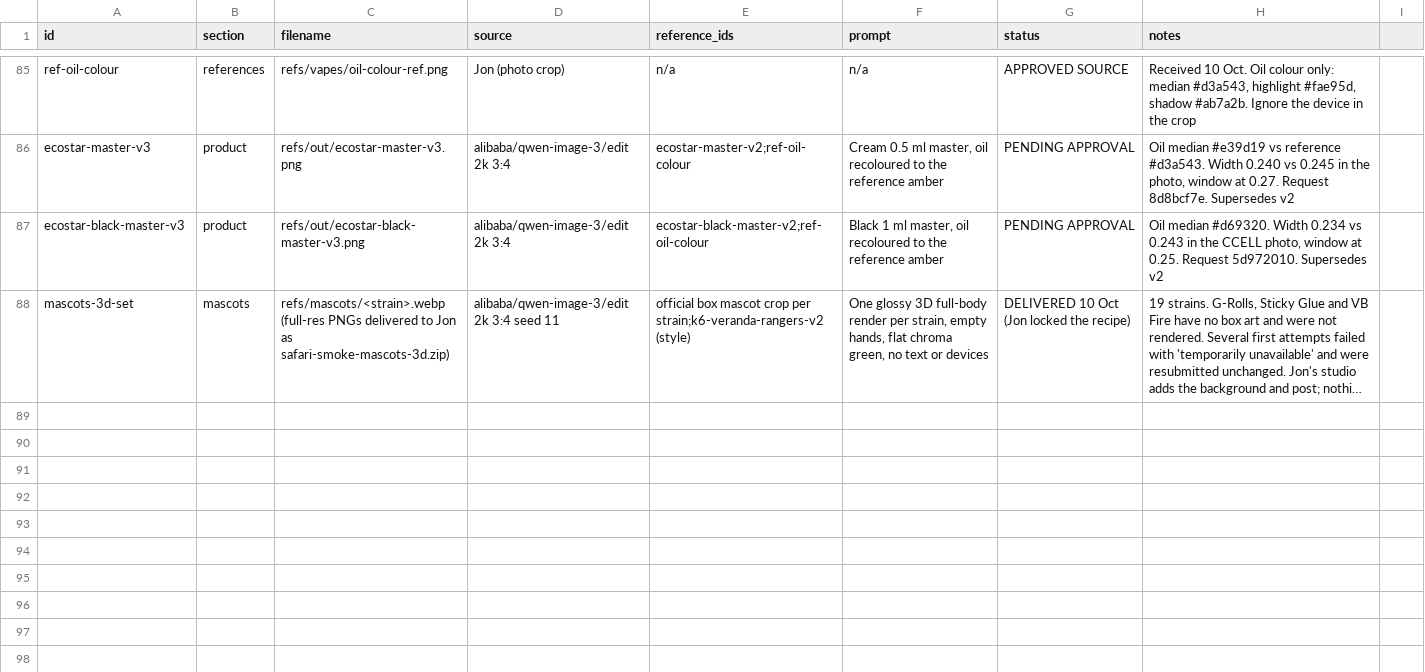
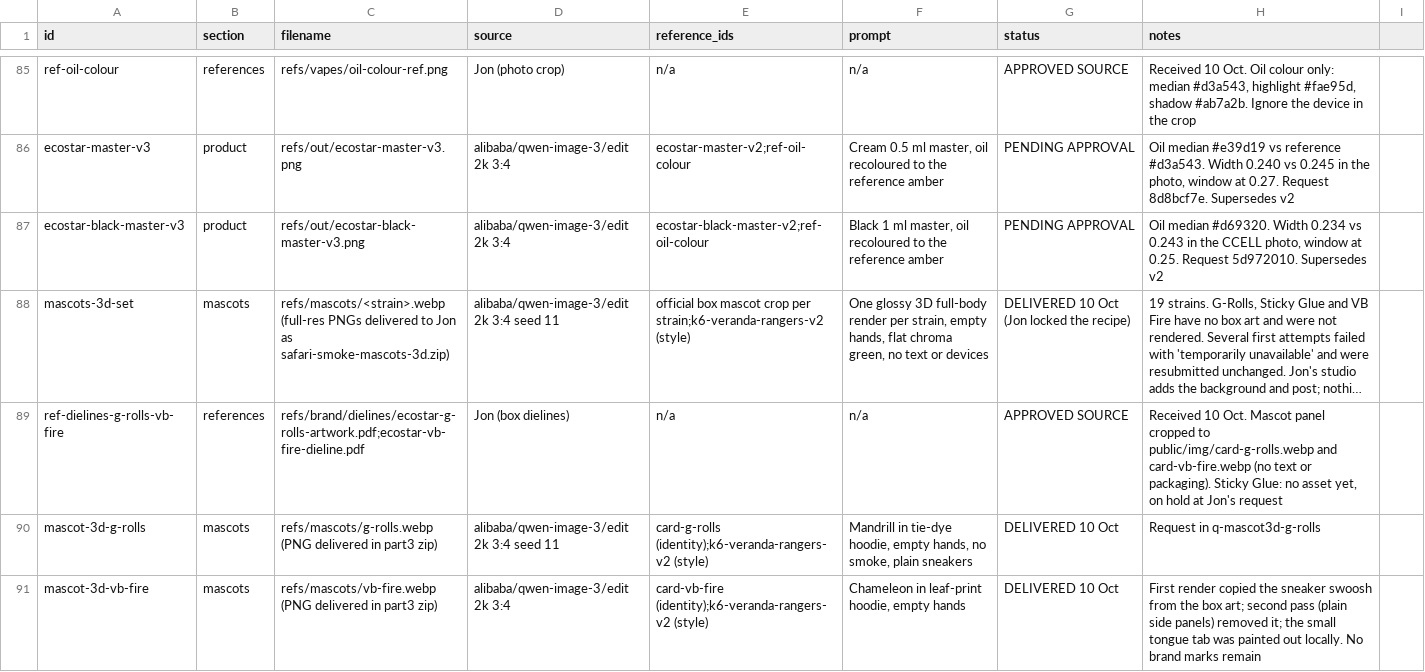
Before and after one commit to SynergyZAW/safari-smoke-drive, a CSV file: docs/asset-ledger.csv, drawn as a sheet; only a part is shown, gaps mark what is left out; long unchanged cells end in …; the diff names each change by its address in the sheet, - before the commit and + after, or states it on an @@ line.

```diff
--- a/docs/asset-ledger.csv
+++ b/docs/asset-ledger.csv
+row 89: ref-dielines-g-rolls-vb-fire | references | refs/brand/dielines/ecostar-g-rolls-artwork.pdf;ecostar-vb-fire-dieline.pdf | Jon (box dielines) | n/a | n/a | APPROVED SOURCE | Received 10 Oct. Mascot panel cropped to public/img/card-g-rolls.webp and card-vb-fire.webp (no text or packaging). Sticky Glue: no asset yet, on hold at Jon's request
+row 90: mascot-3d-g-rolls | mascots | refs/mascots/g-rolls.webp (PNG delivered in part3 zip) | alibaba/qwen-image-3/edit 2k 3:4 seed 11 | card-g-rolls (identity);k6-veranda-rangers-v2 (style) | Mandrill in tie-dye hoodie, empty hands, no smoke, plain sneakers | DELIVERED 10 Oct | Request in q-mascot3d-g-rolls
+row 91: mascot-3d-vb-fire | mascots | refs/mascots/vb-fire.webp (PNG delivered in part3 zip) | alibaba/qwen-image-3/edit 2k 3:4 | card-vb-fire (identity);k6-veranda-rangers-v2 (style) | Chameleon in leaf-print hoodie, empty hands | DELIVERED 10 Oct | First render copied the sneaker swoosh from the box art; second pass (plain side panels) removed it; the small tongue tab was painted out locally. No brand marks remain
```
Also changed, not shown: 8 other files.
